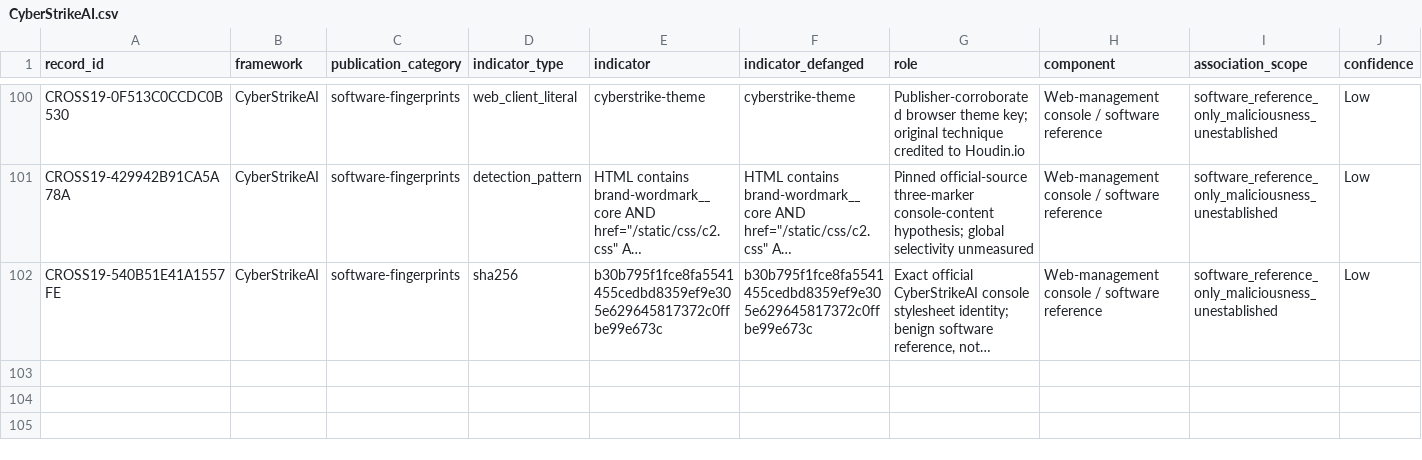
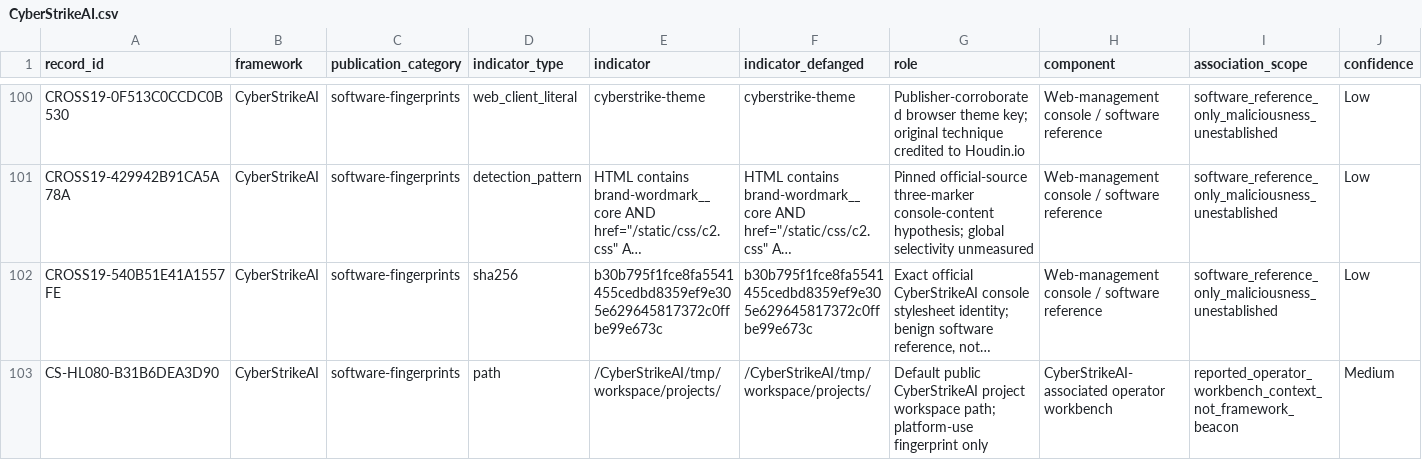
Before and after one commit to Ella-Bakshi/ai-attacker-threat-research, a CSV file: research/software-fingerprints/CyberStrikeAI.csv, drawn as a sheet; only a part is shown, gaps mark what is left out; long unchanged cells end in …; rows hold the shown columns only; the diff names each change by its address in the sheet, - before the commit and + after, or states it on an @@ line.

Commit message:
Recover public CyberStrikeAI beacon configurations and expand sourced research

```diff
--- a/research/software-fingerprints/CyberStrikeAI.csv
+++ b/research/software-fingerprints/CyberStrikeAI.csv
+row 103: CS-HL080-B31B6DEA3D90 | CyberStrikeAI | software-fingerprints | path | /CyberStrikeAI/tmp/workspace/projects/ | /CyberStrikeAI/tmp/workspace/projects/ | Default public CyberStrikeAI project workspace path; platform-use fingerprint only | CyberStrikeAI-associated operator workbench | reported_operator_workbench_context_not_framework_beacon | Medium
```
Also changed, not shown: research/report-artifact-observables/CyberStrikeAI.csv, 39 other files.
